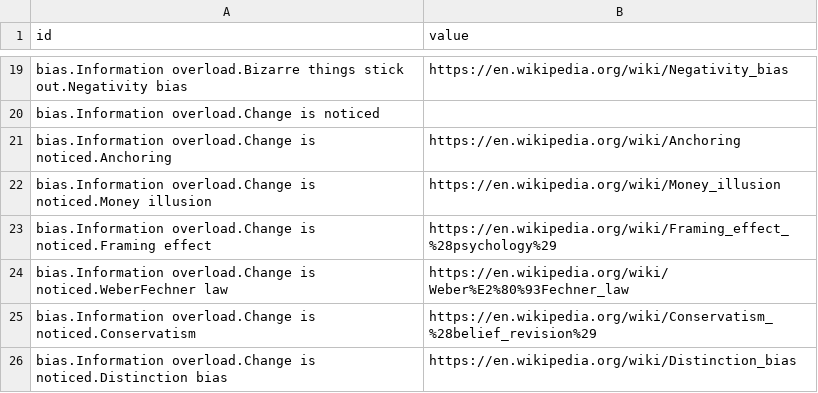
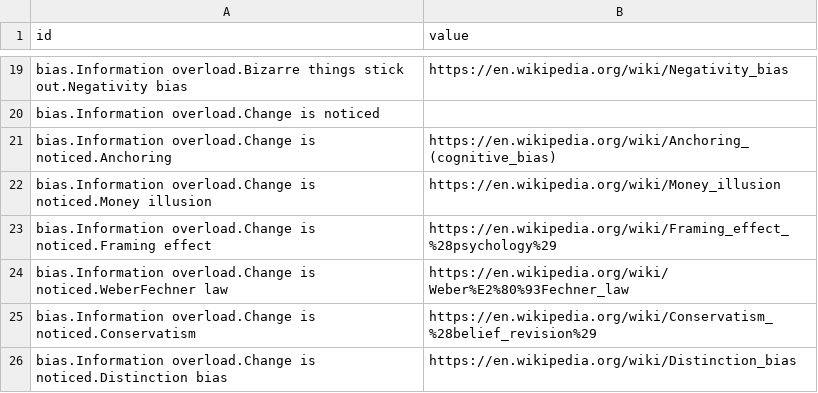
Before and after one commit to scottleedavis/cognitive-bias-codex, a CSV file: bias.csv, drawn as a sheet; only a part is shown, gaps mark what is left out.

Commit message:
Update to use the correct link for Anchoring

```diff
--- a/bias.csv
+++ b/bias.csv
@@ -20,3 +20,3 @@ bias.Information overload.Bizarre things stick out.Negativity bias,https://en.wi
 bias.Information overload.Change is noticed,
-bias.Information overload.Change is noticed.Anchoring,https://en.wikipedia.org/wiki/Anchoring
+bias.Information overload.Change is noticed.Anchoring,https://en.wikipedia.org/wiki/Anchoring_(cognitive_bias)
 bias.Information overload.Change is noticed.Money illusion,https://en.wikipedia.org/wiki/Money_illusion
```
